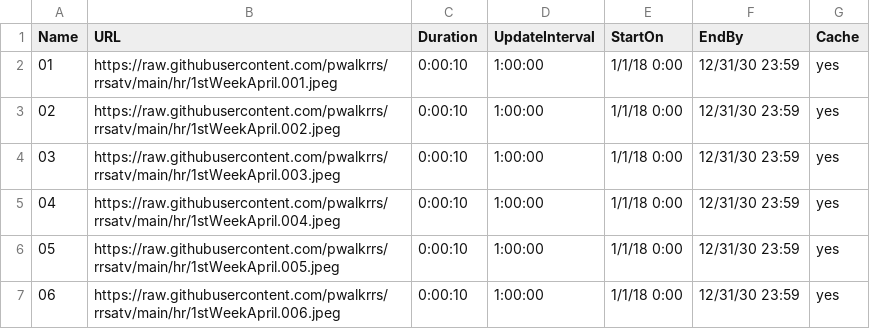
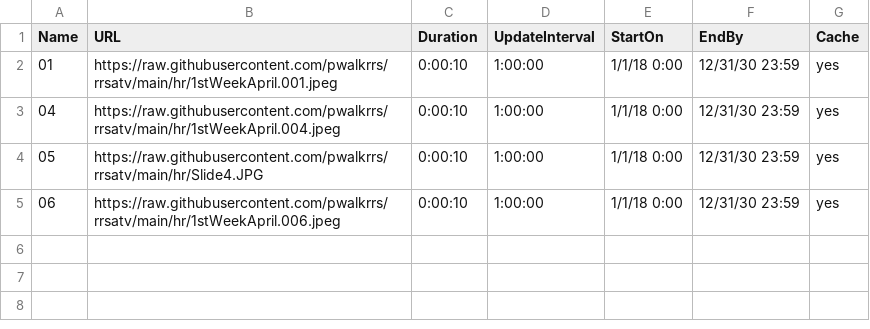
Before and after one commit to pwalkrrs/rrsatv, a CSV file: hr/hratv.csv, drawn as a sheet.

Commit message:
Update hratv.csv

```diff
--- a/hr/hratv.csv
+++ b/hr/hratv.csv
@@ -2,6 +2,4 @@ Name,URL,Duration,UpdateInterval,StartOn,EndBy,Cache
 01,https://raw.githubusercontent.com/pwalkrrs/rrsatv/main/hr/1stWeekApril.001.jpeg,0:00:10,1:00:00,1/1/18 0:00,12/31/30 23:59,yes
-02,https://raw.githubusercontent.com/pwalkrrs/rrsatv/main/hr/1stWeekApril.002.jpeg,0:00:10,1:00:00,1/1/18 0:00,12/31/30 23:59,yes
-03,https://raw.githubusercontent.com/pwalkrrs/rrsatv/main/hr/1stWeekApril.003.jpeg,0:00:10,1:00:00,1/1/18 0:00,12/31/30 23:59,yes
 04,https://raw.githubusercontent.com/pwalkrrs/rrsatv/main/hr/1stWeekApril.004.jpeg,0:00:10,1:00:00,1/1/18 0:00,12/31/30 23:59,yes
-05,https://raw.githubusercontent.com/pwalkrrs/rrsatv/main/hr/1stWeekApril.005.jpeg,0:00:10,1:00:00,1/1/18 0:00,12/31/30 23:59,yes
+05,https://raw.githubusercontent.com/pwalkrrs/rrsatv/main/hr/Slide4.JPG,0:00:10,1:00:00,1/1/18 0:00,12/31/30 23:59,yes
 06,https://raw.githubusercontent.com/pwalkrrs/rrsatv/main/hr/1stWeekApril.006.jpeg,0:00:10,1:00:00,1/1/18 0:00,12/31/30 23:59,yes
```
